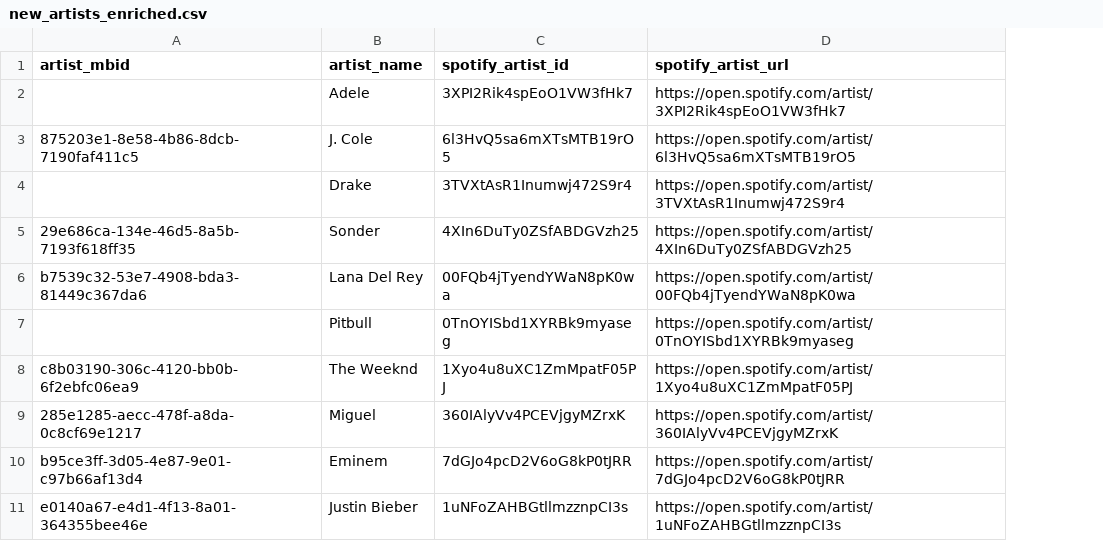
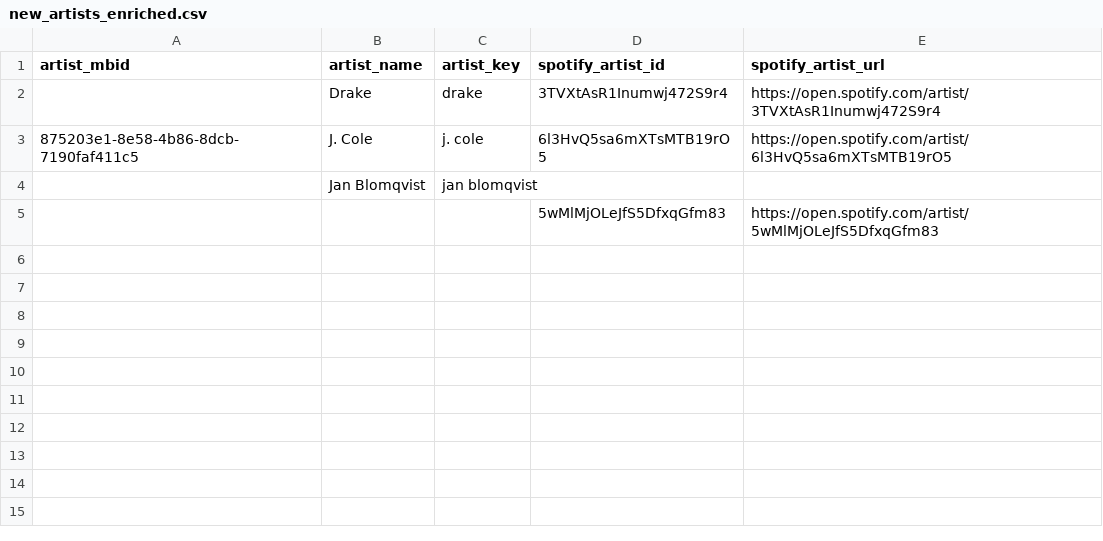
Before and after one commit to joaoantonio0402/personal-data-ai-platform, a CSV file: data/processed/spotify/new_artists_enriched.csv, drawn as a sheet; removed rows and columns are numbered as before the commit, all else as after; the diff names each change by its address in the sheet, - before the commit and + after, or states it on an @@ line.

```diff
--- a/data/processed/spotify/new_artists_enriched.csv
+++ b/data/processed/spotify/new_artists_enriched.csv
+column C (artist_key), row 3: j. cole
-row 2:  | Adele | 3XPI2Rik4spEoO1VW3fHk7 | https://open.spotify.com/artist/3XPI2Rik4spEoO1VW3fHk7
@@ row 4 moved to row 2: Drake @@
-row 5: 29e686ca-134e-46d5-8a5b-7193f618ff35 | Sonder | 4XIn6DuTy0ZSfABDGVzh25 | https://open.spotify.com/artist/4XIn6DuTy0ZSfABDGVzh25
-row 6: b7539c32-53e7-4908-bda3-81449c367da6 | Lana Del Rey | 00FQb4jTyendYWaN8pK0wa | https://open.spotify.com/artist/00FQb4jTyendYWaN8pK0wa
-row 7:  | Pitbull | 0TnOYISbd1XYRBk9myaseg | https://open.spotify.com/artist/0TnOYISbd1XYRBk9myaseg
-row 8: c8b03190-306c-4120-bb0b-6f2ebfc06ea9 | The Weeknd | 1Xyo4u8uXC1ZmMpatF05PJ | https://open.spotify.com/artist/1Xyo4u8uXC1ZmMpatF05PJ
-row 9: 285e1285-aecc-478f-a8da-0c8cf69e1217 | Miguel | 360IAlyVv4PCEVjgyMZrxK | https://open.spotify.com/artist/360IAlyVv4PCEVjgyMZrxK
-row 10: b95ce3ff-3d05-4e87-9e01-c97b66af13d4 | Eminem | 7dGJo4pcD2V6oG8kP0tJRR | https://open.spotify.com/artist/7dGJo4pcD2V6oG8kP0tJRR
-row 11: e0140a67-e4d1-4f13-8a01-364355bee46e | Justin Bieber | 1uNFoZAHBGtllmzznpCI3s | https://open.spotify.com/artist/1uNFoZAHBGtllmzznpCI3s
+row 4:  | Jan Blomqvist | jan blomqvist
+row 5:  |  |  | 5wMlMjOLeJfS5DfxqGfm83 | https://open.spotify.com/artist/5wMlMjOLeJfS5DfxqGfm83
```
Also changed, not shown: data/processed/spotify/new_albums_enriched.csv, data/processed/spotify/new_streams_enriched.csv, 10 other files.
